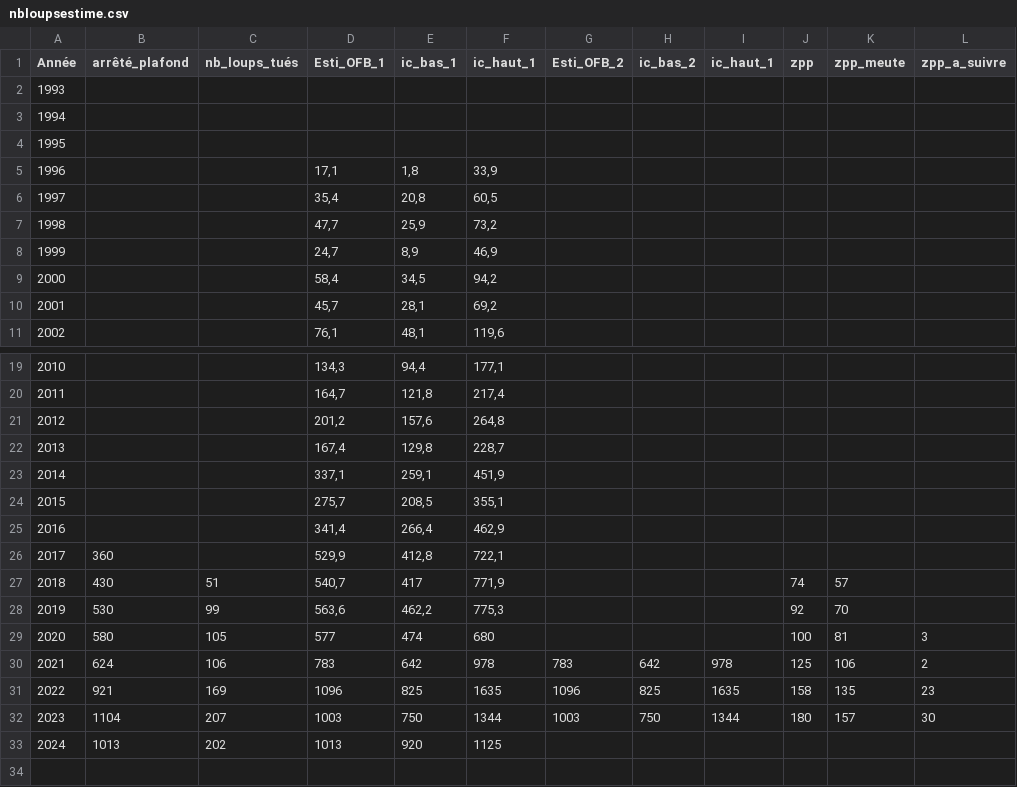
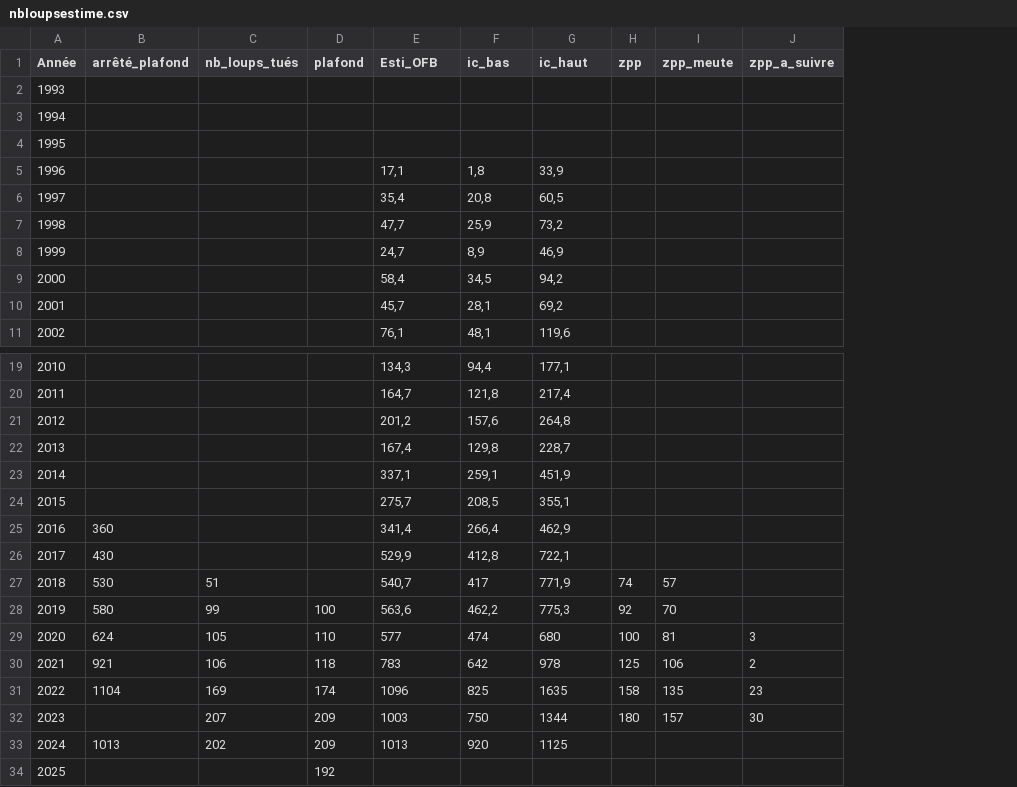
Before and after one commit to dthonon/pna_loup_suivi, a CSV file: data/nbloupsestime.csv, drawn as a sheet; only a part is shown, gaps mark what is left out; removed rows and columns are numbered as before the commit, all else as after; the diff names each change by its address in the sheet, - before the commit and + after, or states it on an @@ line.

```diff
--- a/data/nbloupsestime.csv
+++ b/data/nbloupsestime.csv
+column D (plafond), rows 28-34: 100 | 110 | 118 | 174 | 209 | 209 | 192
-column G (Esti_OFB_2), rows 30-32: 783 | 1096 | 1003
-column H (ic_bas_2), rows 30-32: 642 | 825 | 750
-column I (ic_haut_1), rows 30-32: 978 | 1635 | 1344
-E1: Esti_OFB_1
+E1: Esti_OFB
-F1: ic_bas_1
+F1: ic_bas
-G1: ic_haut_1
+G1: ic_haut
-B25 (arrêté_plafond): (empty)
+B25 (arrêté_plafond): 360
-B26 (arrêté_plafond): 360
+B26 (arrêté_plafond): 430
-B27 (arrêté_plafond): 430
+B27 (arrêté_plafond): 530
-B28 (arrêté_plafond): 530
+B28 (arrêté_plafond): 580
-B29 (arrêté_plafond): 580
+B29 (arrêté_plafond): 624
-B30 (arrêté_plafond): 624
+B30 (arrêté_plafond): 921
-B31 (arrêté_plafond): 921
+B31 (arrêté_plafond): 1104
-B32 (arrêté_plafond): 1104
+B32 (arrêté_plafond): (empty)
@@ column A (Année) renumbered from row 34 down @@
```
Also changed, not shown: 1 other file.
